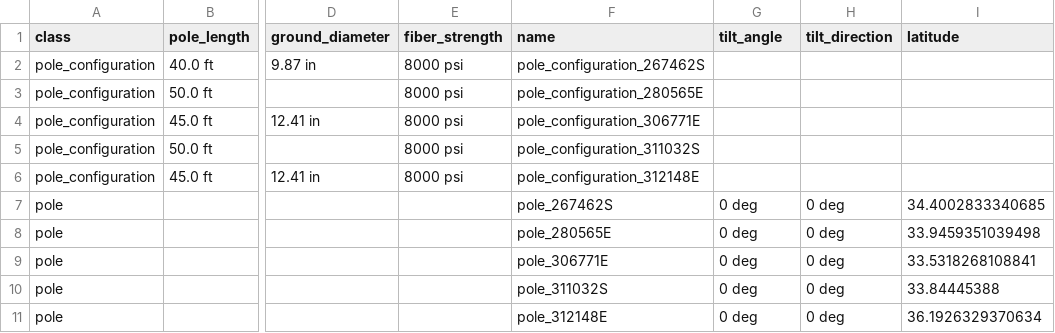
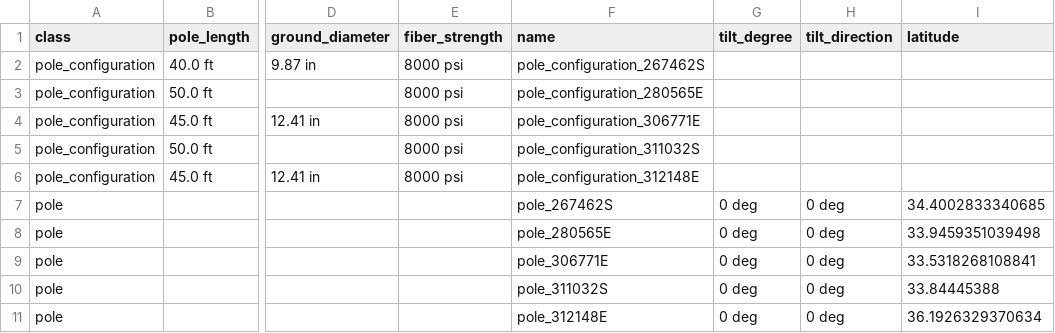
Before and after one commit to arras-energy/gridlabd, a CSV file: converters/autotest/test_csvgeodata2kml.csv, drawn as a sheet; only a part is shown, gaps mark what is left out; the diff names each change by its address in the sheet, - before the commit and + after, or states it on an @@ line.

```diff
--- a/converters/autotest/test_csvgeodata2kml.csv
+++ b/converters/autotest/test_csvgeodata2kml.csv
-G1: tilt_angle
+G1: tilt_degree
```
Also changed, not shown: converters/autotest/test_xls-spida2csv-geodata.csv, converters/autotest/test_xls-spida2csv-network.csv, 47 other files.
